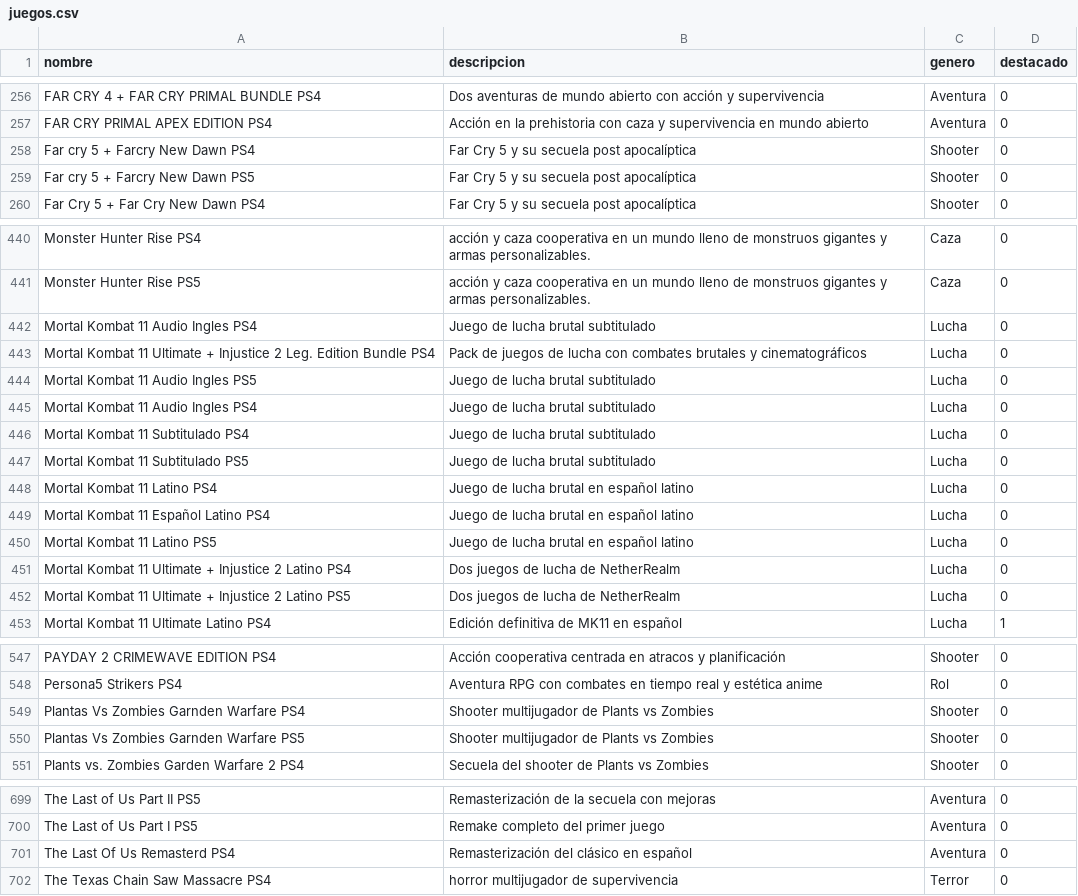
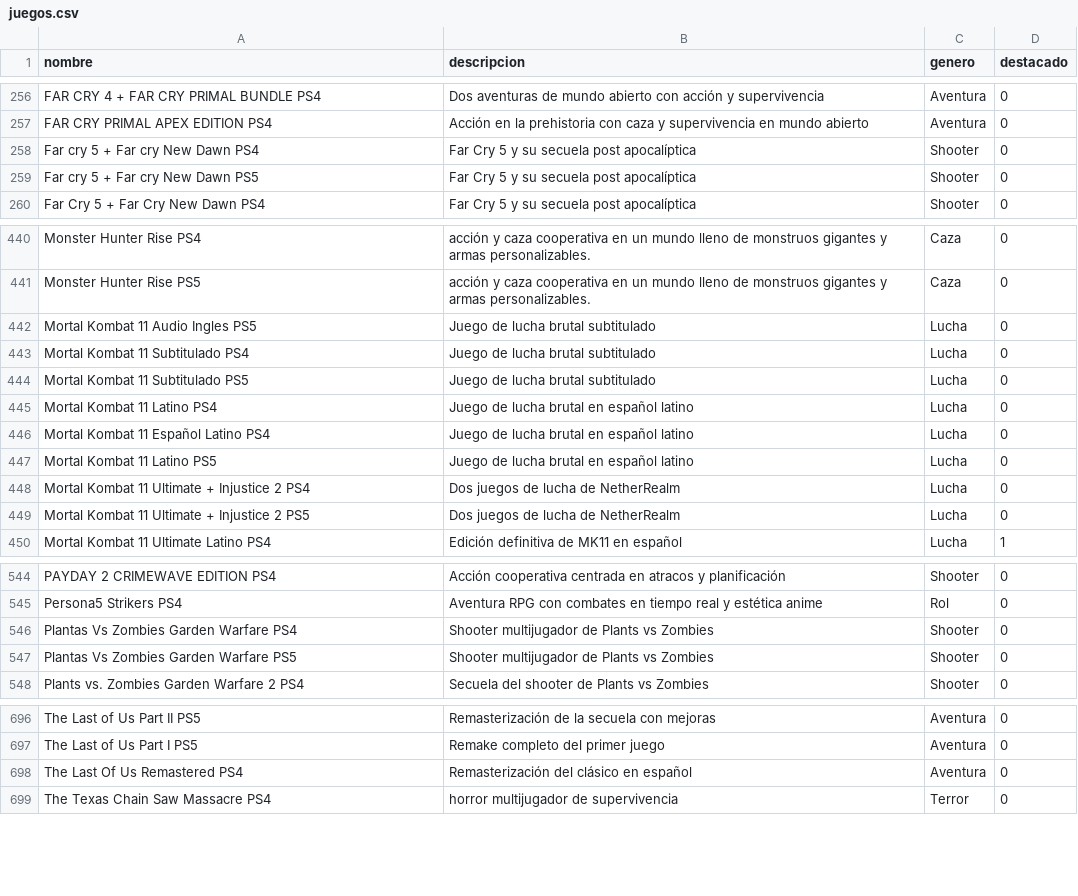
Before and after one commit to MastahhDev/CatalogSync, a CSV file: juegos.csv, drawn as a sheet; only a part is shown, gaps mark what is left out.

```diff
--- a/juegos.csv
+++ b/juegos.csv
@@ -257,4 +257,4 @@ FAR CRY 4 + FAR CRY PRIMAL BUNDLE PS4, "Dos aventuras de mundo abierto con acci
 FAR CRY PRIMAL APEX EDITION PS4, "Acción en la prehistoria con caza y supervivencia en mundo abierto", Aventura, 0
-Far cry 5 + Farcry New Dawn PS4, "Far Cry 5 y su secuela post apocalíptica", Shooter, 0
-Far cry 5 + Farcry New Dawn PS5, "Far Cry 5 y su secuela post apocalíptica", Shooter, 0
+Far cry 5 + Far cry New Dawn PS4, "Far Cry 5 y su secuela post apocalíptica", Shooter, 0
+Far cry 5 + Far cry New Dawn PS5, "Far Cry 5 y su secuela post apocalíptica", Shooter, 0
 Far Cry 5 + Far Cry New Dawn PS4, "Far Cry 5 y su secuela post apocalíptica", Shooter, 0
@@ -441,6 +441,3 @@ Monster Hunter Rise PS4, "acción y caza cooperativa en un mundo lleno de monstr
 Monster Hunter Rise PS5, "acción y caza cooperativa en un mundo lleno de monstruos gigantes y armas personalizables.", Caza, 0
-Mortal Kombat 11 Audio Ingles PS4, "Juego de lucha brutal subtitulado", Lucha, 0
-Mortal Kombat 11 Ultimate + Injustice 2 Leg. Edition Bundle PS4, "Pack de juegos de lucha con combates brutales y cinematográficos", Lucha, 0
 Mortal Kombat 11 Audio Ingles PS5, "Juego de lucha brutal subtitulado", Lucha, 0
-Mortal Kombat 11 Audio Ingles PS4, "Juego de lucha brutal subtitulado", Lucha, 0
 Mortal Kombat 11 Subtitulado PS4, "Juego de lucha brutal subtitulado", Lucha, 0
@@ -450,4 +447,4 @@ Mortal Kombat 11 Español Latino PS4, "Juego de lucha brutal en español latino"
 Mortal Kombat 11 Latino PS5, "Juego de lucha brutal en español latino", Lucha, 0
-Mortal Kombat 11 Ultimate + Injustice 2 Latino PS4, "Dos juegos de lucha de NetherRealm", Lucha, 0
-Mortal Kombat 11 Ultimate + Injustice 2 Latino PS5, "Dos juegos de lucha de NetherRealm", Lucha, 0
+Mortal Kombat 11 Ultimate + Injustice 2 PS4, "Dos juegos de lucha de NetherRealm", Lucha, 0
+Mortal Kombat 11 Ultimate + Injustice 2 PS5, "Dos juegos de lucha de NetherRealm", Lucha, 0
 Mortal Kombat 11 Ultimate Latino PS4, "Edición definitiva de MK11 en español", Lucha, 1
@@ -548,4 +545,4 @@ PAYDAY 2 CRIMEWAVE EDITION PS4, "Acción cooperativa centrada en atracos y plani
 Persona5 Strikers PS4, "Aventura RPG con combates en tiempo real y estética anime", Rol, 0
-Plantas Vs Zombies Garnden Warfare PS4, "Shooter multijugador de Plants vs Zombies", Shooter, 0
-Plantas Vs Zombies Garnden Warfare PS5, "Shooter multijugador de Plants vs Zombies", Shooter, 0
+Plantas Vs Zombies Garden Warfare PS4, "Shooter multijugador de Plants vs Zombies", Shooter, 0
+Plantas Vs Zombies Garden Warfare PS5, "Shooter multijugador de Plants vs Zombies", Shooter, 0
 Plants vs. Zombies Garden Warfare 2 PS4, "Secuela del shooter de Plants vs Zombies", Shooter, 0
@@ -700,3 +697,3 @@ The Last of Us Part II PS5, "Remasterización de la secuela con mejoras", Aventu
 The Last of Us Part I PS5, "Remake completo del primer juego", Aventura, 0
-The Last Of Us Remasterd PS4, "Remasterización del clásico en español", Aventura, 0
+The Last Of Us Remastered PS4, "Remasterización del clásico en español", Aventura, 0
 The Texas Chain Saw Massacre PS4, "horror multijugador de supervivencia", Terror, 0
```
Also changed, not shown: stock_ps4.csv, stock_ps5.csv, 20 other files.
